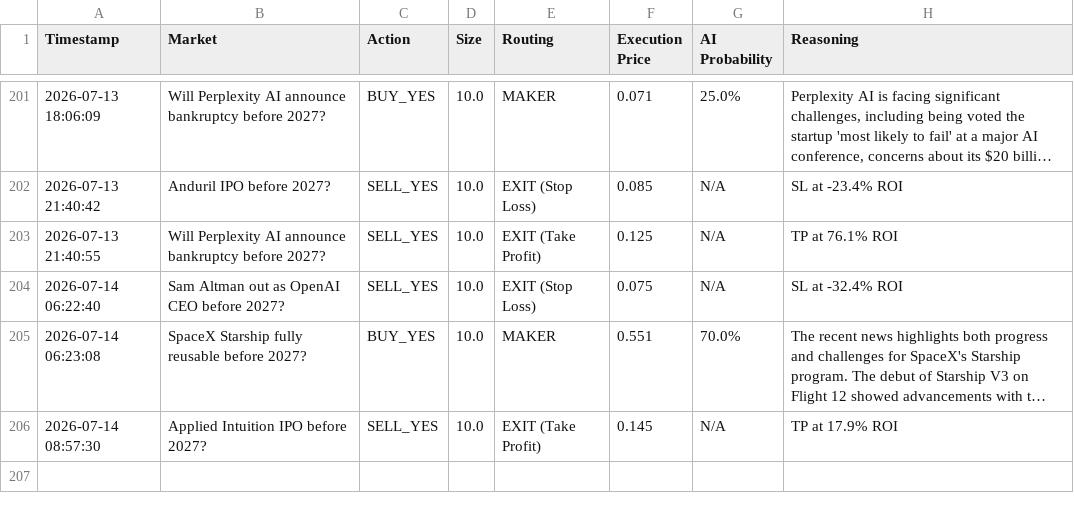
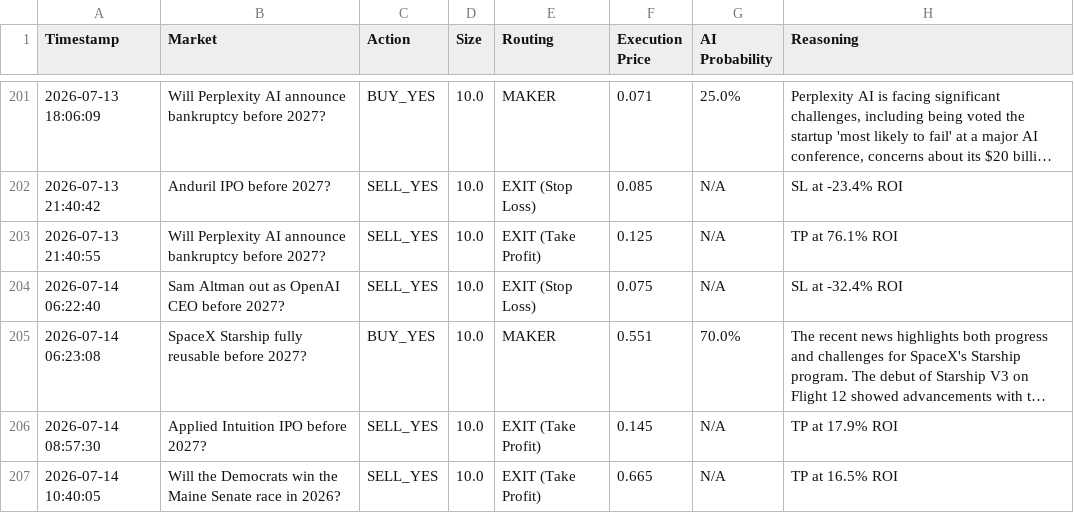
Before and after one commit to fakharhussain1305/polymarket-quant-bot, a CSV file: paper_trades.csv, drawn as a sheet; only a part is shown, gaps mark what is left out; long unchanged cells end in …; the diff names each change by its address in the sheet, - before the commit and + after, or states it on an @@ line.

```diff
--- a/paper_trades.csv
+++ b/paper_trades.csv
+row 207: 2026-07-14 10:40:05 | Will the Democrats win the Maine Senate race in 2026? | SELL_YES | 10.0 | EXIT (Take Profit) | 0.665 | N/A | TP at 16.5% ROI
```
Also changed, not shown: 1 other file.
